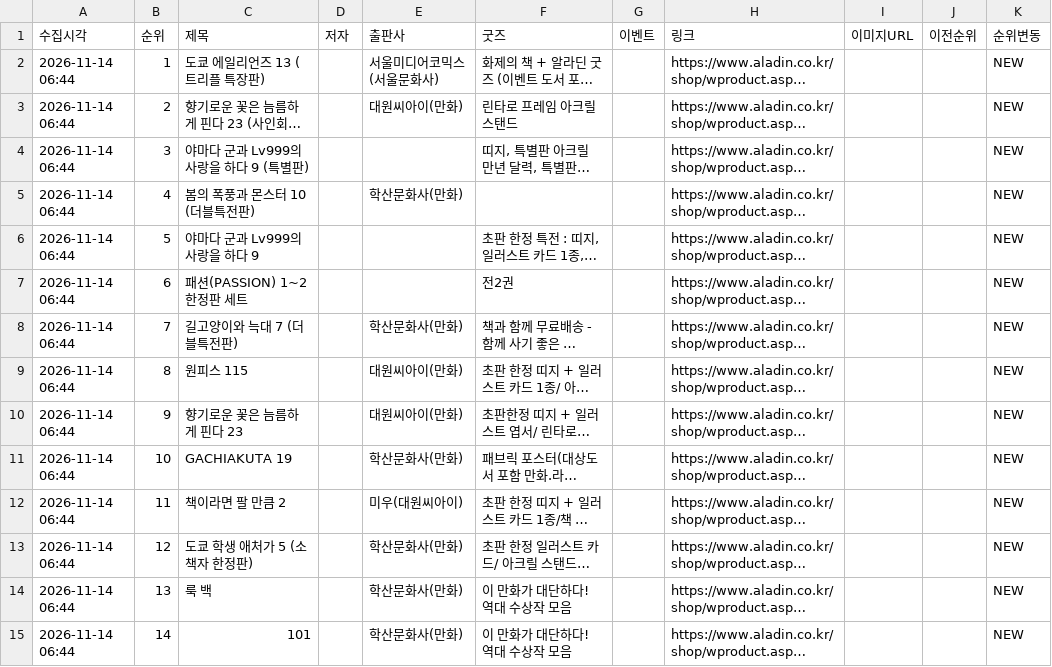
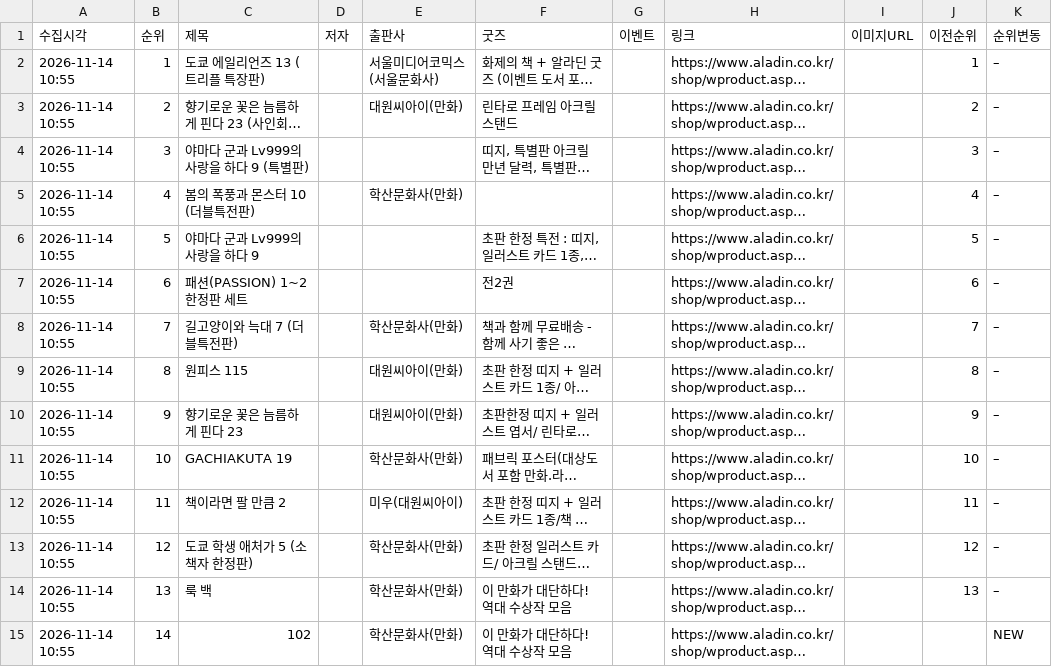
Before and after one commit to down-cyber/manga-bestseller, a CSV file: aladin_manga.csv, drawn as a sheet; only a part is shown; long unchanged cells end in …; the diff covers the shown part only; the diff names each change by its address in the sheet, - before the commit and + after, or states it on an @@ line.

```diff
--- a/aladin_manga.csv
+++ b/aladin_manga.csv
-A2:A15 (수집시각): 2026-11-14 06:44
+A2:A15 (수집시각): 2026-11-14 10:55
-J2 (이전순위): (empty)
+J2 (이전순위): 1
-K2:K14 (순위변동): NEW
+K2:K14 (순위변동): –
-J3 (이전순위): (empty)
+J3 (이전순위): 2
-J4 (이전순위): (empty)
+J4 (이전순위): 3
-J5 (이전순위): (empty)
+J5 (이전순위): 4
-J6 (이전순위): (empty)
+J6 (이전순위): 5
-J7 (이전순위): (empty)
+J7 (이전순위): 6
-J8 (이전순위): (empty)
+J8 (이전순위): 7
-J9 (이전순위): (empty)
+J9 (이전순위): 8
-J10 (이전순위): (empty)
+J10 (이전순위): 9
-J11 (이전순위): (empty)
+J11 (이전순위): 10
-J12 (이전순위): (empty)
+J12 (이전순위): 11
-J13 (이전순위): (empty)
+J13 (이전순위): 12
-J14 (이전순위): (empty)
+J14 (이전순위): 13
-C15 (제목): 101
+C15 (제목): 102
```
Also changed, not shown: 48 edited cells elsewhere in this file, kyobo_manga.csv, yes24_manga.csv, 1 other file.
